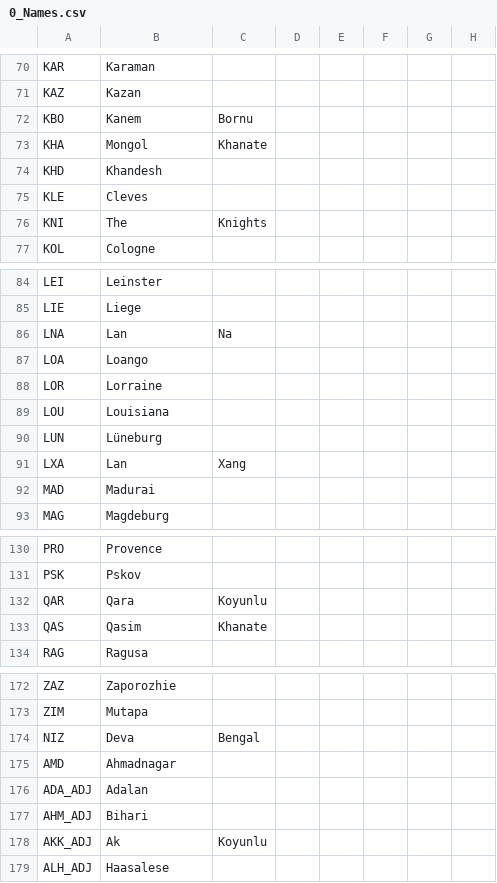
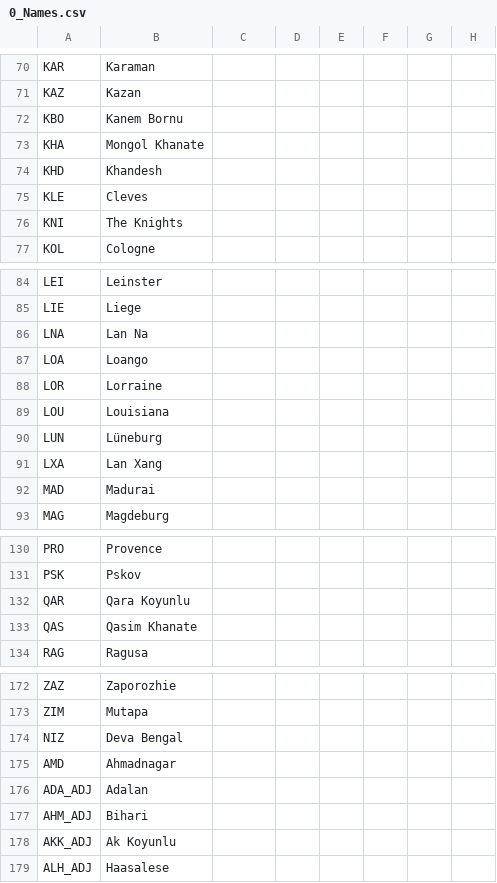
Before and after one commit to marc-lopez/paradoxGameConverters, a CSV file: Converter Mod/EU3toVIC2 Converter Mod/Mod Files/localisation/0_Names.csv, drawn as a sheet; only a part is shown, gaps mark what is left out; the diff covers the shown part only; the diff names each change by its address in the sheet, - before the commit and + after, or states it on an @@ line.

Commit message:
Fixed Aragon tag Fixed localisations

```diff
--- a/Converter Mod/EU3toVIC2 Converter Mod/Mod Files/localisation/0_Names.csv
+++ b/Converter Mod/EU3toVIC2 Converter Mod/Mod Files/localisation/0_Names.csv
-B72: Kanem
+B72: Kanem Bornu
-C72: Bornu
+C72: (empty)
-B73: Mongol
+B73: Mongol Khanate
-C73: Khanate
+C73: (empty)
-B76: The
+B76: The Knights
-C76: Knights
+C76: (empty)
-B86: Lan
+B86: Lan Na
-C86: Na
+C86: (empty)
-B91: Lan
+B91: Lan Xang
-C91: Xang
+C91: (empty)
-B132: Qara
+B132: Qara Koyunlu
-C132: Koyunlu
+C132: (empty)
-B133: Qasim
+B133: Qasim Khanate
-C133: Khanate
+C133: (empty)
-B174: Deva
+B174: Deva Bengal
-C174: Bengal
+C174: (empty)
-B178: Ak
+B178: Ak Koyunlu
-C178: Koyunlu
+C178: (empty)
```
Also changed, not shown: 41 edited cells elsewhere in this file, 8 other files.
